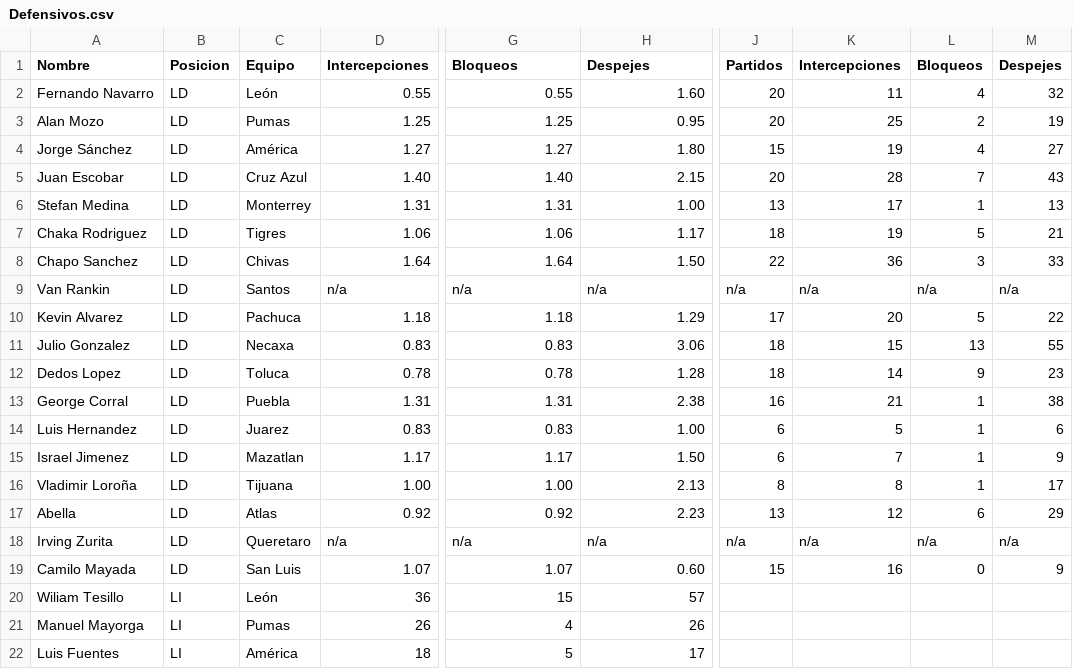
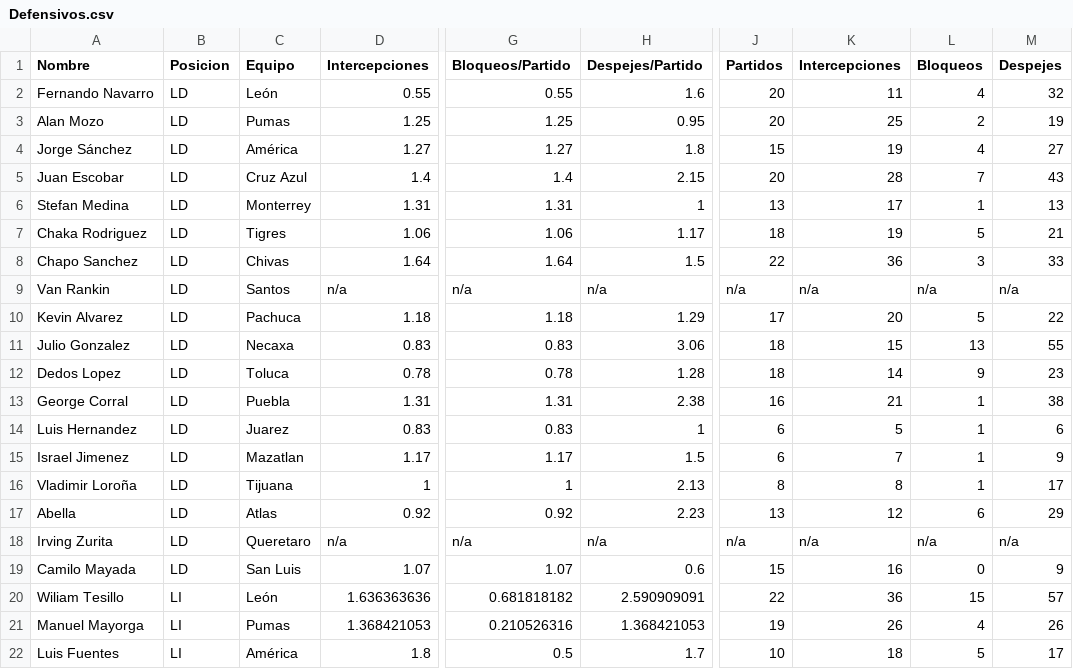
Before and after one commit to OscarCanongo/LabFutbol, a CSV file: Defensivos.csv, drawn as a sheet; only a part is shown, gaps mark what is left out; the diff covers the shown part only; the diff names each change by its address in the sheet, - before the commit and + after, or states it on an @@ line.

Commit message:
Correcion de Dataset Defensivo/Ataque

```diff
--- a/Defensivos.csv
+++ b/Defensivos.csv
-G1: Bloqueos
+G1: Bloqueos/Partido
-H1: Despejes
+H1: Despejes/Partido
-H2 (Despejes/Partido): 1.60
+H2 (Despejes/Partido): 1.6
-H4 (Despejes/Partido): 1.80
+H4 (Despejes/Partido): 1.8
-D5 (Intercepciones): 1.40
+D5 (Intercepciones): 1.4
-G5 (Bloqueos/Partido): 1.40
+G5 (Bloqueos/Partido): 1.4
-H6 (Despejes/Partido): 1.00
+H6 (Despejes/Partido): 1
-H8 (Despejes/Partido): 1.50
+H8 (Despejes/Partido): 1.5
-H14 (Despejes/Partido): 1.00
+H14 (Despejes/Partido): 1
-H15 (Despejes/Partido): 1.50
+H15 (Despejes/Partido): 1.5
-D16 (Intercepciones): 1.00
+D16 (Intercepciones): 1
-G16 (Bloqueos/Partido): 1.00
+G16 (Bloqueos/Partido): 1
-H19 (Despejes/Partido): 0.60
+H19 (Despejes/Partido): 0.6
-D20 (Intercepciones): 36
+D20 (Intercepciones): 1.636363636
-G20 (Bloqueos/Partido): 15
+G20 (Bloqueos/Partido): 0.681818182
-H20 (Despejes/Partido): 57
+H20 (Despejes/Partido): 2.590909091
-J20 (Partidos): (empty)
+J20 (Partidos): 22
-K20 (Intercepciones): (empty)
+K20 (Intercepciones): 36
-L20 (Bloqueos): (empty)
+L20 (Bloqueos): 15
-M20 (Despejes): (empty)
+M20 (Despejes): 57
-D21 (Intercepciones): 26
+D21 (Intercepciones): 1.368421053
-G21 (Bloqueos/Partido): 4
+G21 (Bloqueos/Partido): 0.210526316
-H21 (Despejes/Partido): 26
+H21 (Despejes/Partido): 1.368421053
-J21 (Partidos): (empty)
+J21 (Partidos): 19
-K21 (Intercepciones): (empty)
+K21 (Intercepciones): 26
-L21 (Bloqueos): (empty)
+L21 (Bloqueos): 4
-M21 (Despejes): (empty)
+M21 (Despejes): 26
-D22 (Intercepciones): 18
+D22 (Intercepciones): 1.8
-G22 (Bloqueos/Partido): 5
+G22 (Bloqueos/Partido): 0.5
-H22 (Despejes/Partido): 17
+H22 (Despejes/Partido): 1.7
-J22 (Partidos): (empty)
+J22 (Partidos): 10
-K22 (Intercepciones): (empty)
+K22 (Intercepciones): 18
-L22 (Bloqueos): (empty)
+L22 (Bloqueos): 5
-M22 (Despejes): (empty)
+M22 (Despejes): 17
```
Also changed, not shown: 107 edited cells elsewhere in this file, Ataque.csv.
